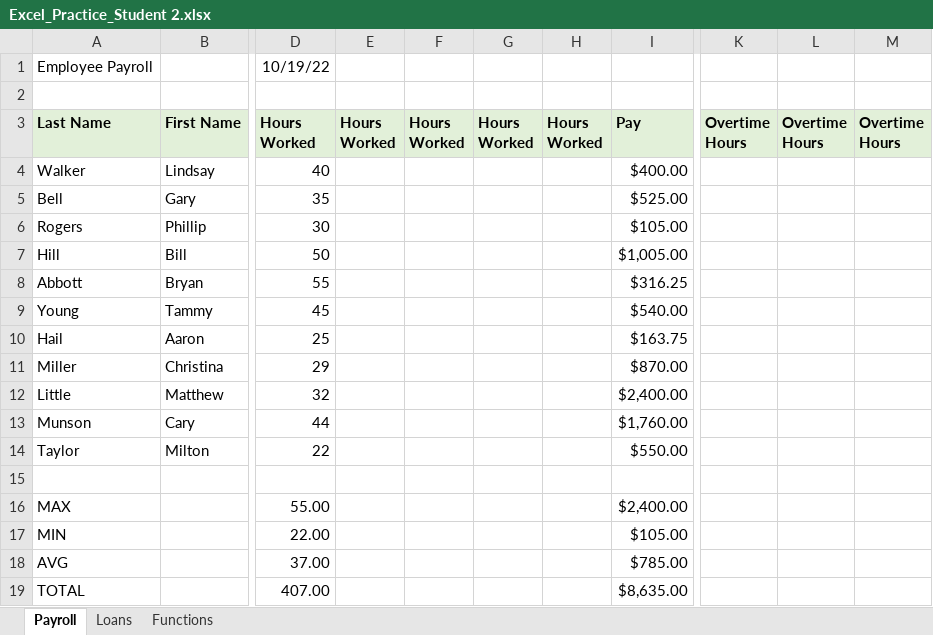
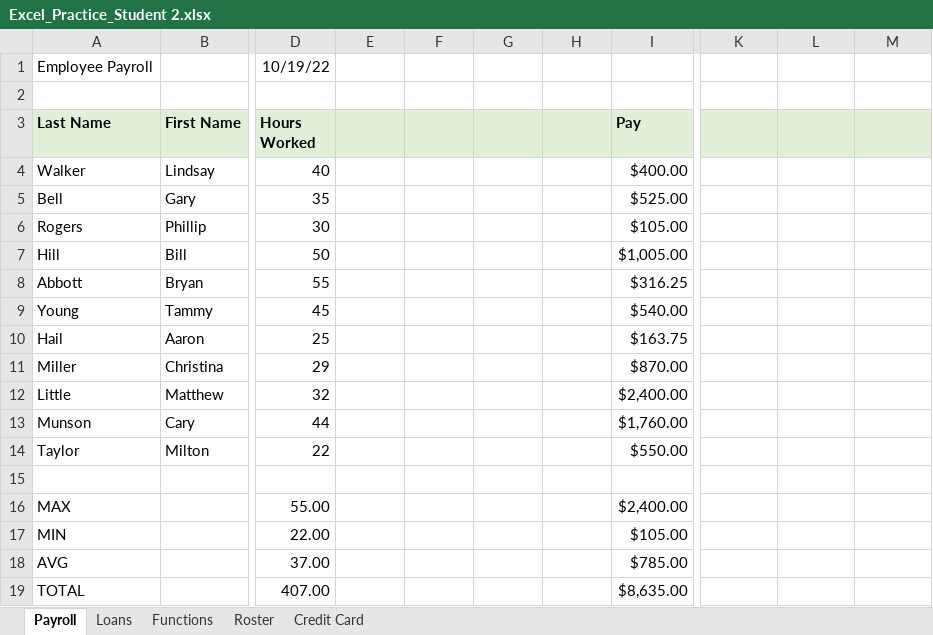
Before and after one commit to Ibarraos/Homework, an Excel workbook: Excel_Practice_Student 2.xlsx, sheet Payroll, drawn as a sheet; only a part is shown, gaps mark what is left out; values as stored, in another font and other column widths than the file's, no borders; the diff names each change by its address in the sheet, - before the commit and + after, or states it on an @@ line.

```diff
--- a/Excel_Practice_Student 2.xlsx (sheet Payroll)
+++ b/Excel_Practice_Student 2.xlsx (sheet Payroll)
+sheet tab: Roster
+sheet tab: Credit Card
-E3: Hours Worked
+E3: (empty)
-F3: Hours Worked
+F3: (empty)
-G3: Hours Worked
+G3: (empty)
-H3: Hours Worked
+H3: (empty)
-K3: Overtime Hours
+K3: (empty)
-L3: Overtime Hours
+L3: (empty)
-M3: Overtime Hours
+M3: (empty)
```
Also changed, not shown: charts or pictures.
